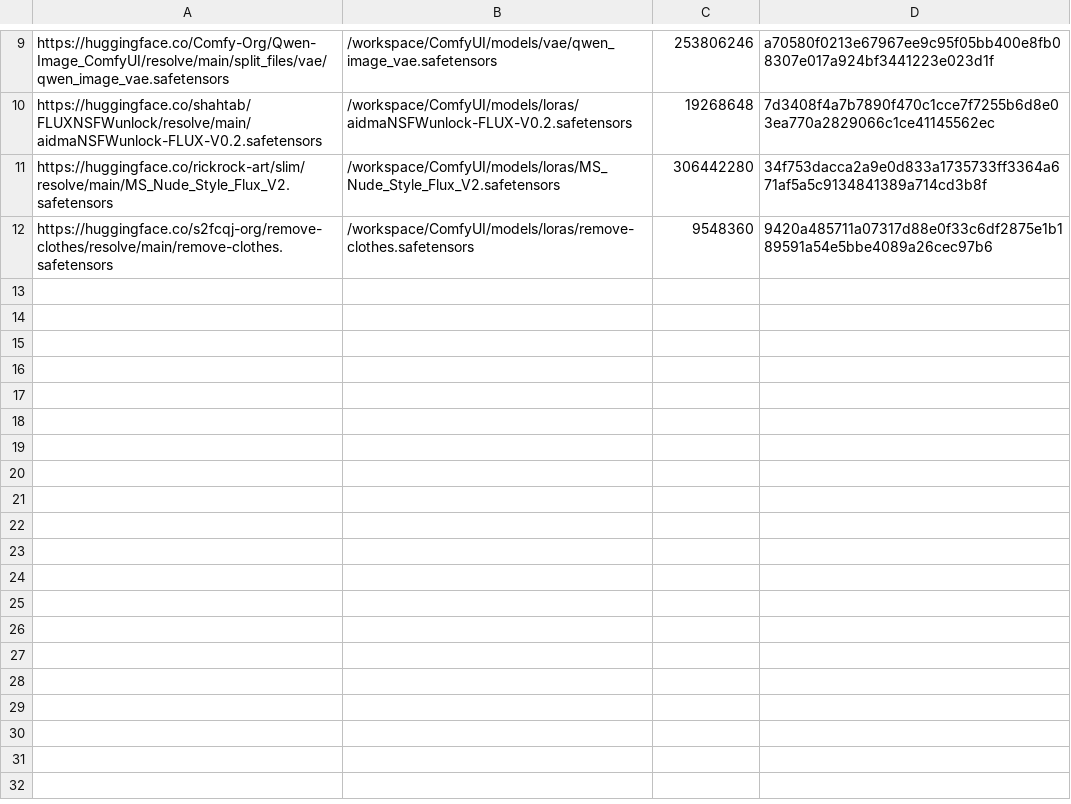
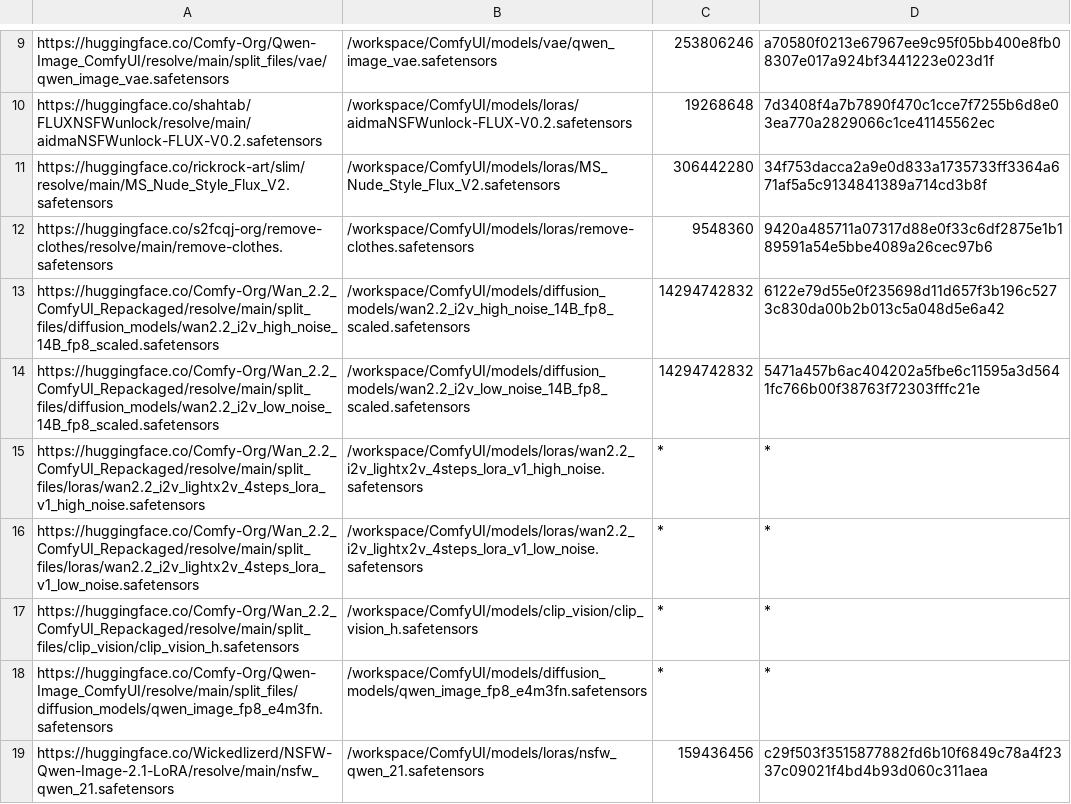
Before and after one commit to herorobot-boop/Project-Dystopia-Core, a TSV file: scripts/manifest.tsv, drawn as a sheet; only a part is shown, gaps mark what is left out.

Commit message:
Update manifest.tsv

```diff
--- a/scripts/manifest.tsv
+++ b/scripts/manifest.tsv
@@ -12 +12,8 @@ https://huggingface.co/rickrock-art/slim/resolve/main/MS_Nude_Style_Flux_V2.safe
 https://huggingface.co/s2fcqj-org/remove-clothes/resolve/main/remove-clothes.safetensors	/workspace/ComfyUI/models/loras/remove-clothes.safetensors	9548360	9420a485711a07317d88e0f33c6df2875e1b189591a54e5bbe4089a26cec97b6
+https://huggingface.co/Comfy-Org/Wan_2.2_ComfyUI_Repackaged/resolve/main/split_files/diffusion_models/wan2.2_i2v_high_noise_14B_fp8_scaled.safetensors	/workspace/ComfyUI/models/diffusion_models/wan2.2_i2v_high_noise_14B_fp8_scaled.safetensors	14294742832	6122e79d55e0f235698d11d657f3b196c5273c830da00b2b013c5a048d5e6a42
+https://huggingface.co/Comfy-Org/Wan_2.2_ComfyUI_Repackaged/resolve/main/split_files/diffusion_models/wan2.2_i2v_low_noise_14B_fp8_scaled.safetensors	/workspace/ComfyUI/models/diffusion_models/wan2.2_i2v_low_noise_14B_fp8_scaled.safetensors	14294742832	5471a457b6ac404202a5fbe6c11595a3d5641fc766b00f38763f72303fffc21e
+https://huggingface.co/Comfy-Org/Wan_2.2_ComfyUI_Repackaged/resolve/main/split_files/loras/wan2.2_i2v_lightx2v_4steps_lora_v1_high_noise.safetensors	/workspace/ComfyUI/models/loras/wan2.2_i2v_lightx2v_4steps_lora_v1_high_noise.safetensors	*	*
+https://huggingface.co/Comfy-Org/Wan_2.2_ComfyUI_Repackaged/resolve/main/split_files/loras/wan2.2_i2v_lightx2v_4steps_lora_v1_low_noise.safetensors	/workspace/ComfyUI/models/loras/wan2.2_i2v_lightx2v_4steps_lora_v1_low_noise.safetensors	*	*
+https://huggingface.co/Comfy-Org/Wan_2.2_ComfyUI_Repackaged/resolve/main/split_files/clip_vision/clip_vision_h.safetensors	/workspace/ComfyUI/models/clip_vision/clip_vision_h.safetensors	*	*
+https://huggingface.co/Comfy-Org/Qwen-Image_ComfyUI/resolve/main/split_files/diffusion_models/qwen_image_fp8_e4m3fn.safetensors	/workspace/ComfyUI/models/diffusion_models/qwen_image_fp8_e4m3fn.safetensors	*	*
+https://huggingface.co/Wickedlizerd/NSFW-Qwen-Image-2.1-LoRA/resolve/main/nsfw_qwen_21.safetensors	/workspace/ComfyUI/models/loras/nsfw_qwen_21.safetensors	159436456	c29f503f3515877882fd6b10f6849c78a4f2337c09021f4bd4b93d060c311aea
```
